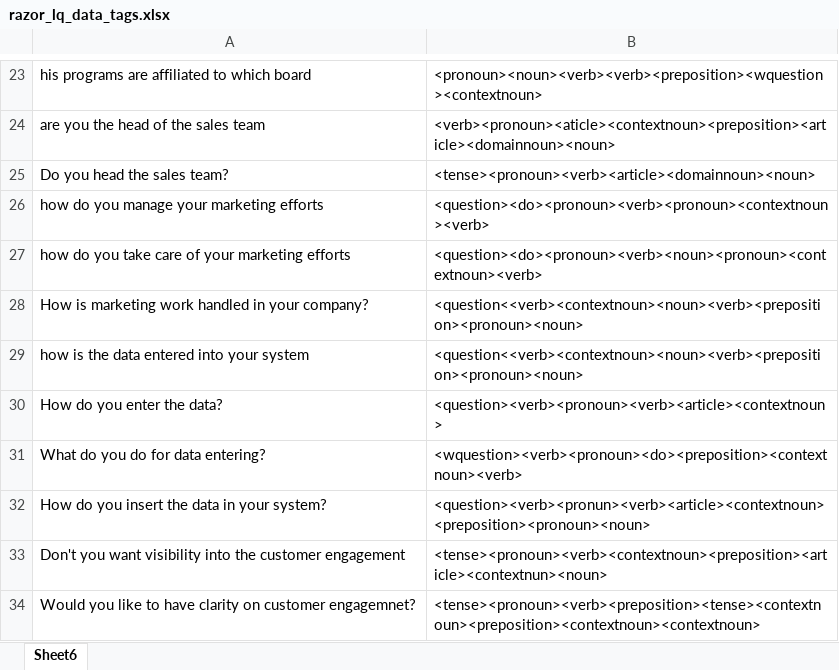
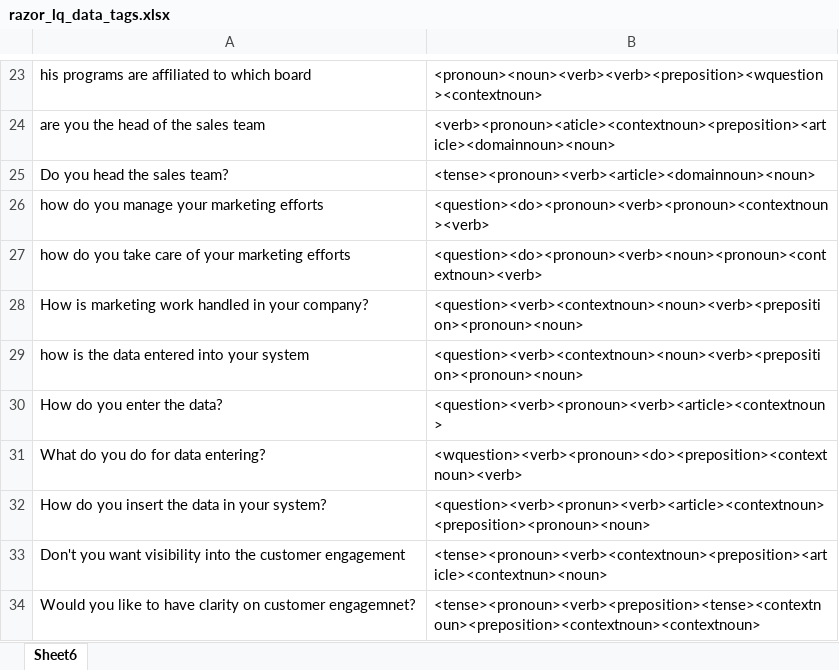
Before and after one commit to andysharma1997/sentence_structure_detectore, an Excel workbook: notebooks/data/razor_lq_data_tags.xlsx, sheet Sheet6, drawn as a sheet; only a part is shown, gaps mark what is left out; values as stored, in another font and other column widths than the file's, no borders; the diff names each change by its address in the sheet, - before the commit and + after, or states it on an @@ line.

```diff
--- a/notebooks/data/razor_lq_data_tags.xlsx (sheet Sheet6)
+++ b/notebooks/data/razor_lq_data_tags.xlsx (sheet Sheet6)
-B28:B29: <question<<verb><contextnoun><noun><verb><preposition><pronoun><noun>
+B28:B29: <question><verb><contextnoun><noun><verb><preposition><pronoun><noun>
```
Also changed, not shown: 12 other files.
